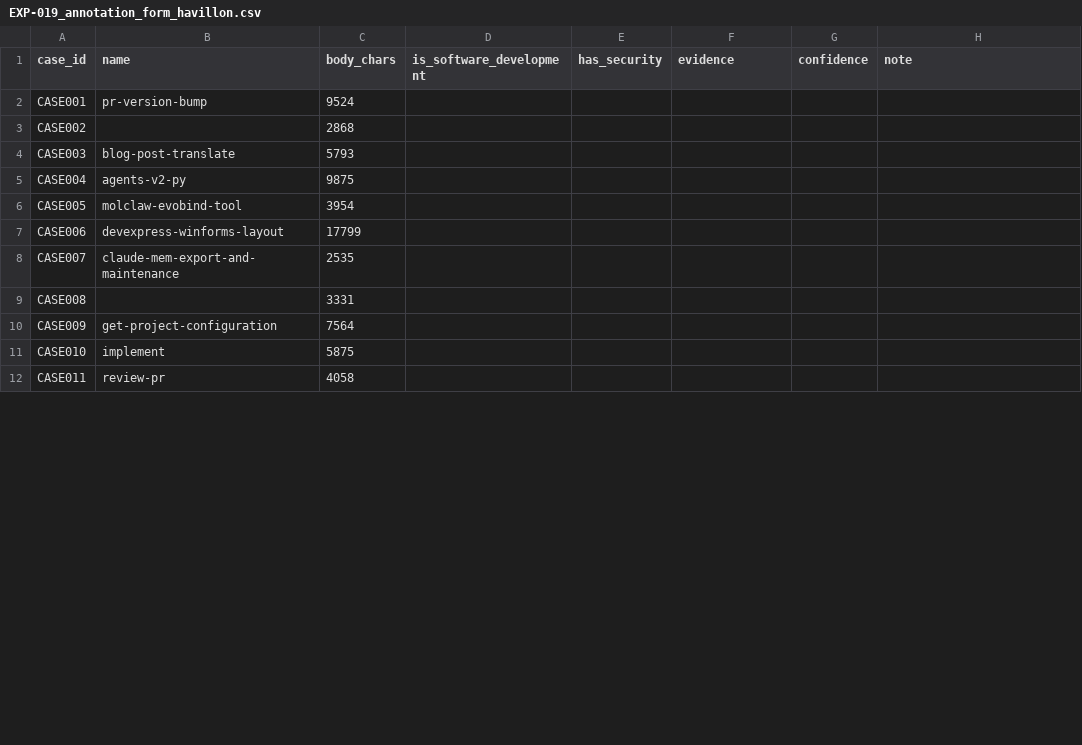
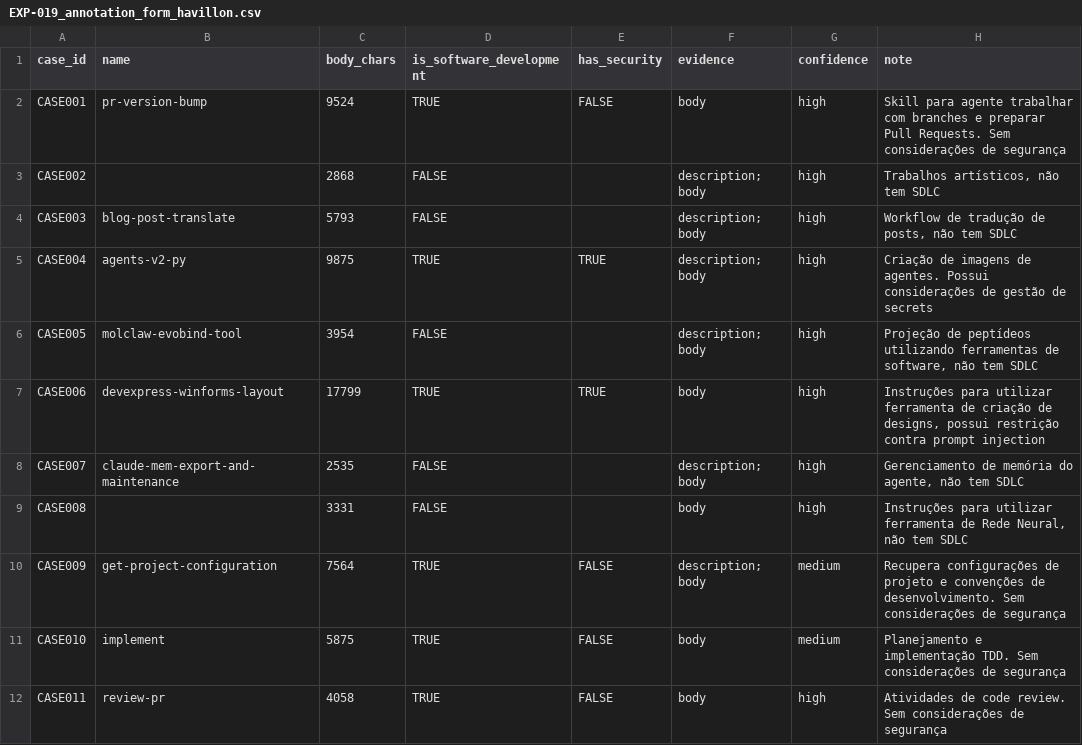
Before and after one commit to havillonf/security_skills_analysis, a CSV file: results/EXP-019_annotation_form_havillon.csv, drawn as a sheet; only a part is shown; the diff covers the shown part only.

Commit message:
feat(exp-019): upload dos 40 primeiros casos anotados por havillon

```diff
--- a/results/EXP-019_annotation_form_havillon.csv
+++ b/results/EXP-019_annotation_form_havillon.csv
@@ -1,12 +1,12 @@
 case_id,name,body_chars,is_software_development,has_security,evidence,confidence,note
-CASE001,pr-version-bump,9524,,,,,
-CASE002,,2868,,,,,
-CASE003,blog-post-translate,5793,,,,,
-CASE004,agents-v2-py,9875,,,,,
-CASE005,molclaw-evobind-tool,3954,,,,,
-CASE006,devexpress-winforms-layout,17799,,,,,
-CASE007,claude-mem-export-and-maintenance,2535,,,,,
-CASE008,,3331,,,,,
-CASE009,get-project-configuration,7564,,,,,
-CASE010,implement,5875,,,,,
-CASE011,review-pr,4058,,,,,
+CASE001,pr-version-bump,9524,TRUE,FALSE,body,high,Skill para agente trabalhar com branches e preparar Pull Requests. Sem considerações de segurança
+CASE002,,2868,FALSE,,description; body,high,"Trabalhos artísticos, não tem SDLC"
+CASE003,blog-post-translate,5793,FALSE,,description; body,high,"Workflow de tradução de posts, não tem SDLC"
+CASE004,agents-v2-py,9875,TRUE,TRUE,description; body,high,Criação de imagens de agentes. Possui considerações de gestão de secrets
+CASE005,molclaw-evobind-tool,3954,FALSE,,description; body,high,"Projeção de peptídeos utilizando ferramentas de software, não tem SDLC"
+CASE006,devexpress-winforms-layout,17799,TRUE,TRUE,body,high,"Instruções para utilizar ferramenta de criação de designs, possui restrição contra prompt injection"
+CASE007,claude-mem-export-and-maintenance,2535,FALSE,,description; body,high,"Gerenciamento de memória do agente, não tem SDLC"
+CASE008,,3331,FALSE,,body,high,"Instruções para utilizar ferramenta de Rede Neural, não tem SDLC"
+CASE009,get-project-configuration,7564,TRUE,FALSE,description; body,medium,Recupera configurações de projeto e convenções de desenvolvimento. Sem considerações de segurança
+CASE010,implement,5875,TRUE,FALSE,body,medium,Planejamento e implementação TDD. Sem considerações de segurança
+CASE011,review-pr,4058,TRUE,FALSE,body,high,Atividades de code review. Sem considerações de segurança
```
Also changed, not shown: 132 edited cells elsewhere in this file.
